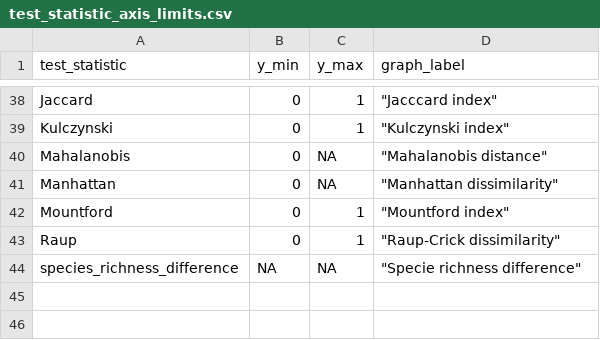
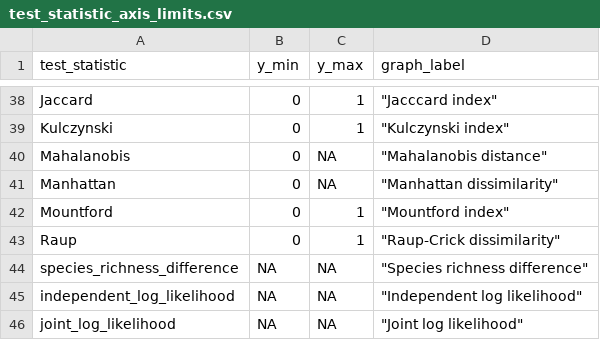
Before and after one commit to Doi90/JSDM_Prediction, a CSV file: scripts/analysis/test_statistic_axis_limits.csv, drawn as a sheet; only a part is shown, gaps mark what is left out.

Commit message:
Likelihood ts MME plotting

```diff
--- a/scripts/analysis/test_statistic_axis_limits.csv
+++ b/scripts/analysis/test_statistic_axis_limits.csv
@@ -43,2 +43,4 @@ Mountford,0,1,"""Mountford index"""
 Raup,0,1,"""Raup-Crick dissimilarity"""
-species_richness_difference,NA,NA,"""Specie richness difference"""
+species_richness_difference,NA,NA,"""Species richness difference"""
+independent_log_likelihood,NA,NA,"""Independent log likelihood"""
+joint_log_likelihood,NA,NA,"""Joint log likelihood"""
```
Also changed, not shown: 1 other file.
